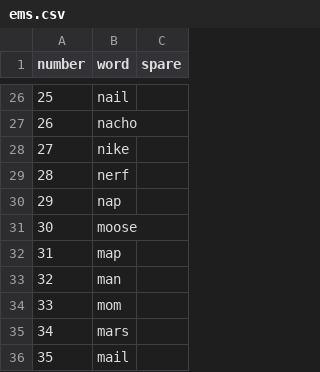
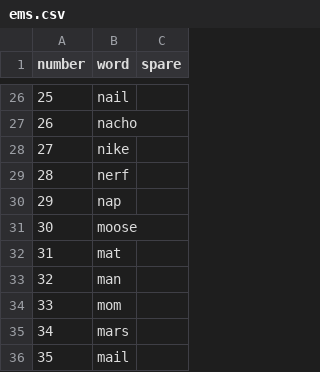
Before and after one commit to 4rchx824/ems, a CSV file: js/ems.csv, drawn as a sheet; only a part is shown, gaps mark what is left out.

Commit message:
changed word list

```diff
--- a/js/ems.csv
+++ b/js/ems.csv
@@ -31,3 +31,3 @@ number,word,spare
 30,moose,
-31,map,
+31,mat,
 32,man,
```
Also changed, not shown: 3 other files.
